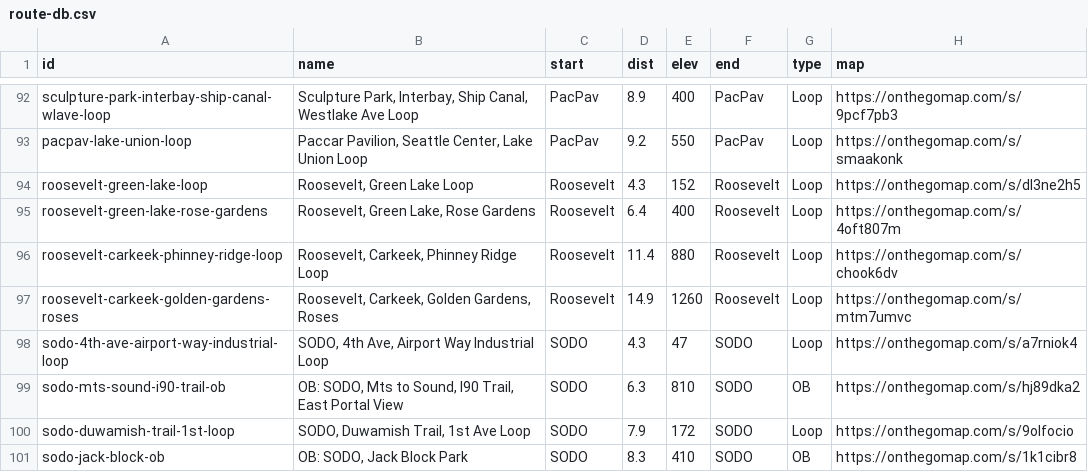
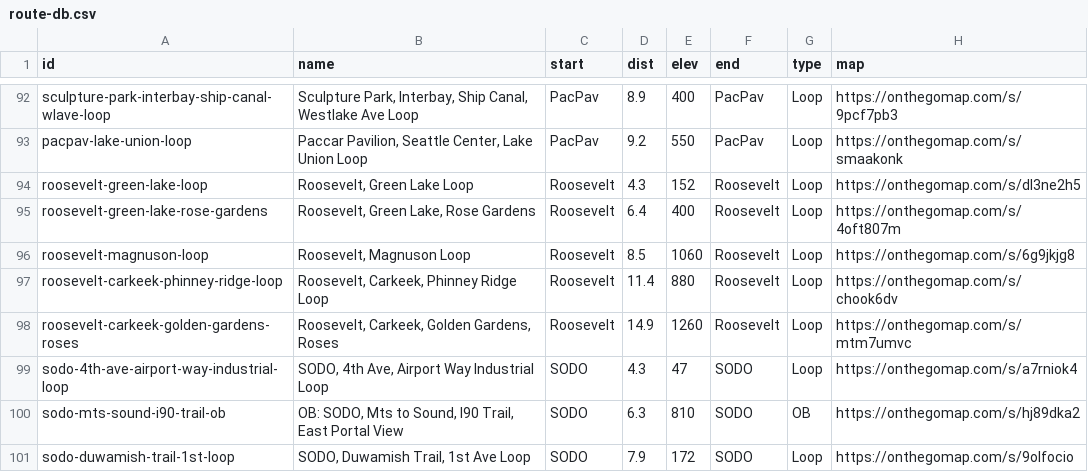
Before and after one commit to raceconditionrunning/raceconditionrunning.github.io, a CSV file: _data/route-db.csv, drawn as a sheet; only a part is shown, gaps mark what is left out; the shorter side is filled out with more unchanged rows; the diff names each change by its address in the sheet, - before the commit and + after, or states it on an @@ line.

Commit message:
port roosevelt-magnuson-loop to route db

```diff
--- a/_data/route-db.csv
+++ b/_data/route-db.csv
+row 96: roosevelt-magnuson-loop | Roosevelt, Magnuson Loop | Roosevelt | 8.5 | 1060 | Roosevelt | Loop | https://onthegomap.com/s/6g9jkjg8
```
Also changed, not shown: 2 other files.
